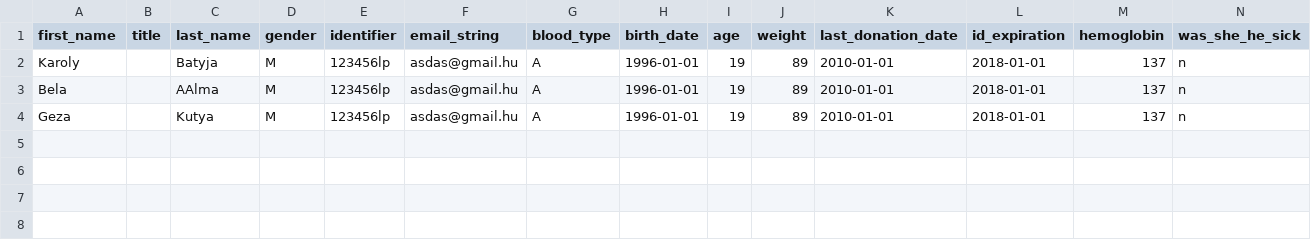
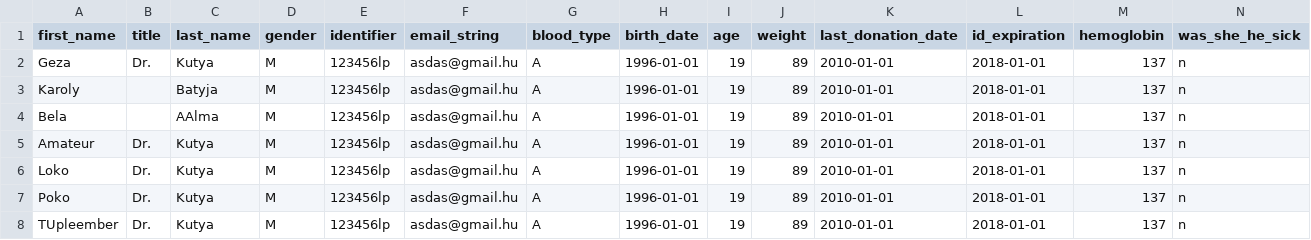
Before and after one commit to hercz/G_PY_BloodDonor, a CSV file: Data/Donor_Data.csv, drawn as a sheet.

```diff
--- a/Data/Donor_Data.csv
+++ b/Data/Donor_Data.csv
@@ -1,4 +1,8 @@
 first_name,title,last_name,gender,identifier,email_string,blood_type,birth_date,age,weight,last_donation_date,id_expiration,hemoglobin,was_she_he_sick
+Geza,Dr. , Kutya, M, 123456lp, asdas@gmail.hu, A, 1996-01-01, 19, 89, 2010-01-01, 2018-01-01, 137, n
 Karoly, , Batyja, M, 123456lp, asdas@gmail.hu, A, 1996-01-01, 19, 89, 2010-01-01, 2018-01-01, 137, n
 Bela, , AAlma, M, 123456lp, asdas@gmail.hu, A, 1996-01-01, 19, 89, 2010-01-01, 2018-01-01, 137, n
-Geza, , Kutya, M, 123456lp, asdas@gmail.hu, A, 1996-01-01, 19, 89, 2010-01-01, 2018-01-01, 137, n
+Amateur,Dr. , Kutya, M, 123456lp, asdas@gmail.hu, A, 1996-01-01, 19, 89, 2010-01-01, 2018-01-01, 137, n
+Loko,Dr. , Kutya, M, 123456lp, asdas@gmail.hu, A, 1996-01-01, 19, 89, 2010-01-01, 2018-01-01, 137, n
+Poko,Dr. , Kutya, M, 123456lp, asdas@gmail.hu, A, 1996-01-01, 19, 89, 2010-01-01, 2018-01-01, 137, n
+TUpleember,Dr. , Kutya, M, 123456lp, asdas@gmail.hu, A, 1996-01-01, 19, 89, 2010-01-01, 2018-01-01, 137, n
```
Also changed, not shown: 2 other files.
